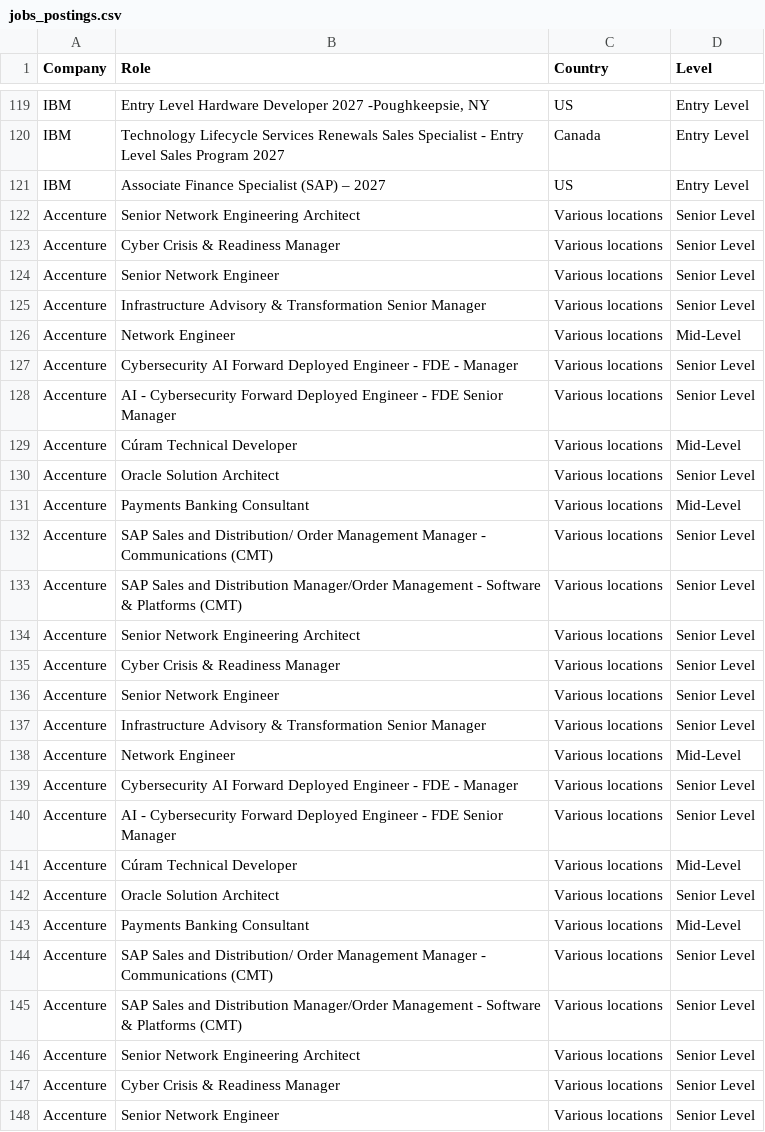
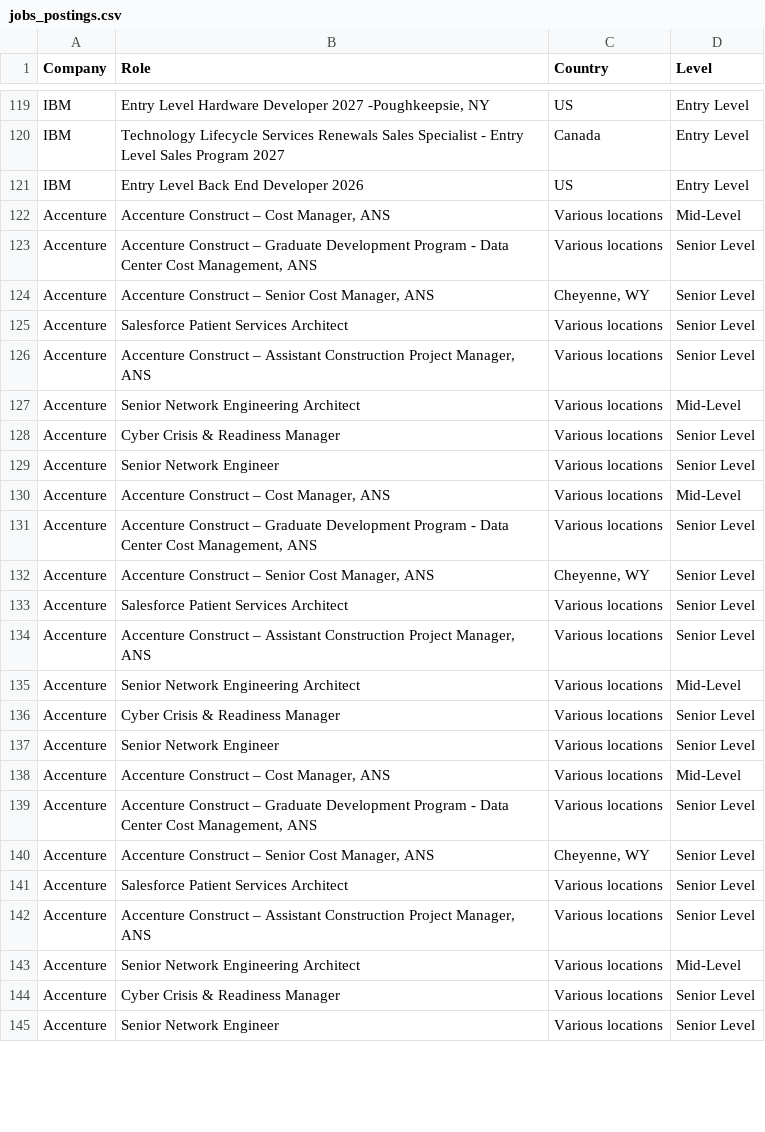
Before and after one commit to nefigarcia/outsourcing-analysis, a CSV file: jobs_postings.csv, drawn as a sheet; only a part is shown, gaps mark what is left out; the diff covers the shown part only.

```diff
--- a/jobs_postings.csv
+++ b/jobs_postings.csv
@@ -120,28 +120,25 @@ IBM,"Entry Level Hardware Developer 2027 -Poughkeepsie, NY",US,Entry Level
 IBM,Technology Lifecycle Services Renewals Sales Specialist - Entry Level Sales Program 2027,Canada             	      ,Entry Level
-IBM,Associate Finance Specialist (SAP) – 2027,US,Entry Level
-Accenture,Senior Network Engineering Architect,Various locations,Senior Level
+IBM,Entry Level Back End Developer 2026,US,Entry Level
+Accenture,"Accenture Construct – Cost Manager, ANS",Various locations,Mid-Level
+Accenture,"Accenture Construct – Graduate Development Program - Data Center Cost Management, ANS",Various locations,Senior Level
+Accenture,"Accenture Construct – Senior Cost Manager, ANS","Cheyenne, WY",Senior Level
+Accenture,Salesforce Patient Services Architect,Various locations,Senior Level
+Accenture,"Accenture Construct – Assistant Construction Project Manager, ANS",Various locations,Senior Level
+Accenture,Senior Network Engineering Architect,Various locations,Mid-Level
 Accenture,Cyber Crisis & Readiness Manager,Various locations,Senior Level
 Accenture,Senior Network Engineer,Various locations,Senior Level
-Accenture,Infrastructure Advisory & Transformation Senior Manager,Various locations,Senior Level
-Accenture,Network Engineer,Various locations,Mid-Level
-Accenture,Cybersecurity AI Forward Deployed Engineer - FDE - Manager,Various locations,Senior Level
-Accenture,AI - Cybersecurity Forward Deployed Engineer - FDE Senior Manager,Various locations,Senior Level
-Accenture,Cúram Technical Developer,Various locations,Mid-Level
-Accenture,Oracle Solution Architect,Various locations,Senior Level
-Accenture,Payments Banking Consultant,Various locations,Mid-Level
-Accenture,SAP Sales and Distribution/ Order Management Manager - Communications (CMT),Various locations,Senior Level
-Accenture,SAP Sales and Distribution Manager/Order Management - Software & Platforms (CMT),Various locations,Senior Level
-Accenture,Senior Network Engineering Architect,Various locations,Senior Level
+Accenture,"Accenture Construct – Cost Manager, ANS",Various locations,Mid-Level
+Accenture,"Accenture Construct – Graduate Development Program - Data Center Cost Management, ANS",Various locations,Senior Level
+Accenture,"Accenture Construct – Senior Cost Manager, ANS","Cheyenne, WY",Senior Level
+Accenture,Salesforce Patient Services Architect,Various locations,Senior Level
+Accenture,"Accenture Construct – Assistant Construction Project Manager, ANS",Various locations,Senior Level
+Accenture,Senior Network Engineering Architect,Various locations,Mid-Level
 Accenture,Cyber Crisis & Readiness Manager,Various locations,Senior Level
 Accenture,Senior Network Engineer,Various locations,Senior Level
-Accenture,Infrastructure Advisory & Transformation Senior Manager,Various locations,Senior Level
-Accenture,Network Engineer,Various locations,Mid-Level
-Accenture,Cybersecurity AI Forward Deployed Engineer - FDE - Manager,Various locations,Senior Level
-Accenture,AI - Cybersecurity Forward Deployed Engineer - FDE Senior Manager,Various locations,Senior Level
-Accenture,Cúram Technical Developer,Various locations,Mid-Level
-Accenture,Oracle Solution Architect,Various locations,Senior Level
-Accenture,Payments Banking Consultant,Various locations,Mid-Level
-Accenture,SAP Sales and Distribution/ Order Management Manager - Communications (CMT),Various locations,Senior Level
-Accenture,SAP Sales and Distribution Manager/Order Management - Software & Platforms (CMT),Various locations,Senior Level
-Accenture,Senior Network Engineering Architect,Various locations,Senior Level
+Accenture,"Accenture Construct – Cost Manager, ANS",Various locations,Mid-Level
+Accenture,"Accenture Construct – Graduate Development Program - Data Center Cost Management, ANS",Various locations,Senior Level
+Accenture,"Accenture Construct – Senior Cost Manager, ANS","Cheyenne, WY",Senior Level
+Accenture,Salesforce Patient Services Architect,Various locations,Senior Level
+Accenture,"Accenture Construct – Assistant Construction Project Manager, ANS",Various locations,Senior Level
+Accenture,Senior Network Engineering Architect,Various locations,Mid-Level
 Accenture,Cyber Crisis & Readiness Manager,Various locations,Senior Level
```
Also changed, not shown: 13 removed rows, 5 moved rows and 7 edited cells elsewhere in this file.
